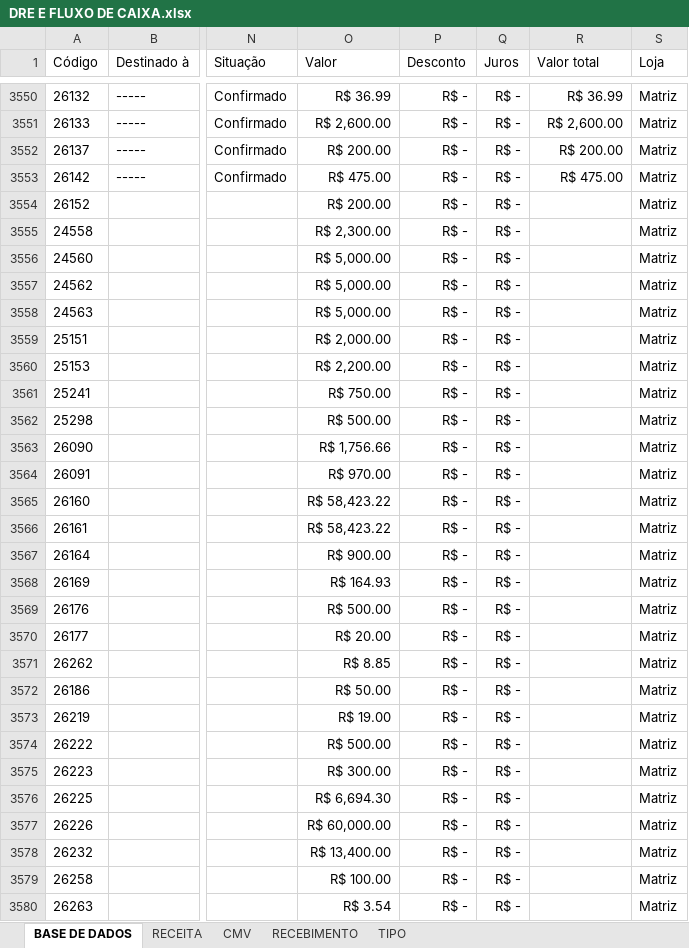
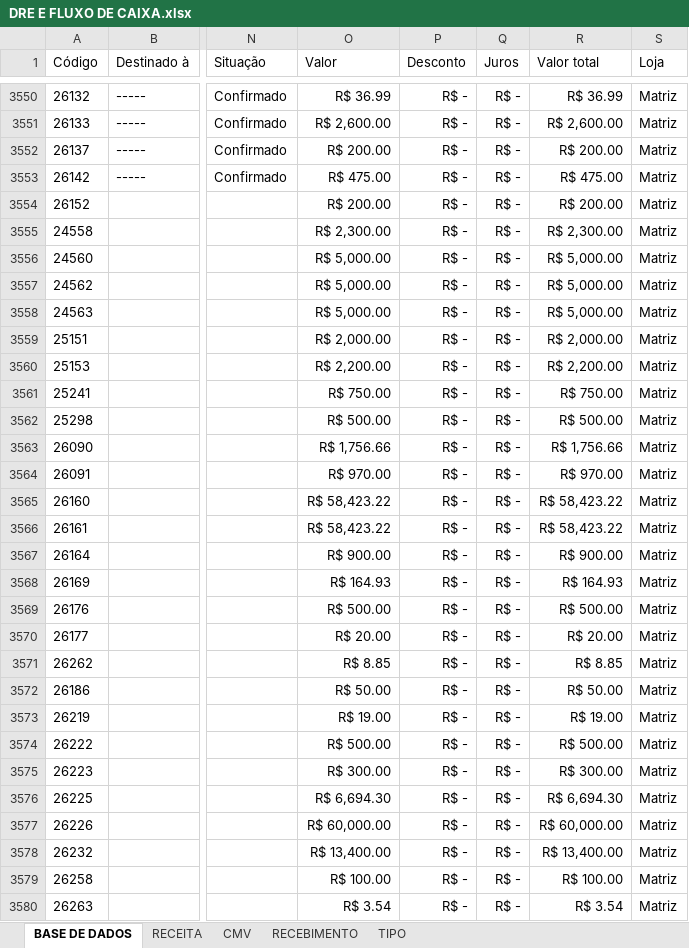
Before and after one commit to samfc-netizen/FinanceiroATB, an Excel workbook: DRE E FLUXO DE CAIXA.xlsx, sheet BASE DE DADOS, drawn as a sheet; only a part is shown, gaps mark what is left out; values as stored, in another font and other column widths than the file's, no borders; table styles not drawn; the diff covers the shown part only; the diff names each change by its address in the sheet, - before the commit and + after, or states it on an @@ line.

Commit message:
Add files via upload

```diff
--- a/DRE E FLUXO DE CAIXA.xlsx (sheet BASE DE DADOS)
+++ b/DRE E FLUXO DE CAIXA.xlsx (sheet BASE DE DADOS)
-R3554 (Valor total): (empty)
+R3554 (Valor total): R$ 200.00
-R3555 (Valor total): (empty)
+R3555 (Valor total): R$ 2,300.00
-R3556:R3558 (Valor total): (empty)
+R3556:R3558 (Valor total): R$ 5,000.00
-R3559 (Valor total): (empty)
+R3559 (Valor total): R$ 2,000.00
-R3560 (Valor total): (empty)
+R3560 (Valor total): R$ 2,200.00
-R3561 (Valor total): (empty)
+R3561 (Valor total): R$ 750.00
-R3562 (Valor total): (empty)
+R3562 (Valor total): R$ 500.00
-R3563 (Valor total): (empty)
+R3563 (Valor total): R$ 1,756.66
-R3564 (Valor total): (empty)
+R3564 (Valor total): R$ 970.00
-R3565:R3566 (Valor total): (empty)
+R3565:R3566 (Valor total): R$ 58,423.22
-R3567 (Valor total): (empty)
+R3567 (Valor total): R$ 900.00
-R3568 (Valor total): (empty)
+R3568 (Valor total): R$ 164.93
-R3569 (Valor total): (empty)
+R3569 (Valor total): R$ 500.00
-R3570 (Valor total): (empty)
+R3570 (Valor total): R$ 20.00
-R3571 (Valor total): (empty)
+R3571 (Valor total): R$ 8.85
-R3572 (Valor total): (empty)
+R3572 (Valor total): R$ 50.00
-R3573 (Valor total): (empty)
+R3573 (Valor total): R$ 19.00
-R3574 (Valor total): (empty)
+R3574 (Valor total): R$ 500.00
-R3575 (Valor total): (empty)
+R3575 (Valor total): R$ 300.00
-R3576 (Valor total): (empty)
+R3576 (Valor total): R$ 6,694.30
-R3577 (Valor total): (empty)
+R3577 (Valor total): R$ 60,000.00
-R3578 (Valor total): (empty)
+R3578 (Valor total): R$ 13,400.00
-R3579 (Valor total): (empty)
+R3579 (Valor total): R$ 100.00
-R3580 (Valor total): (empty)
+R3580 (Valor total): R$ 3.54
```
Also changed, not shown: 162 edited cells elsewhere in this sheet.
